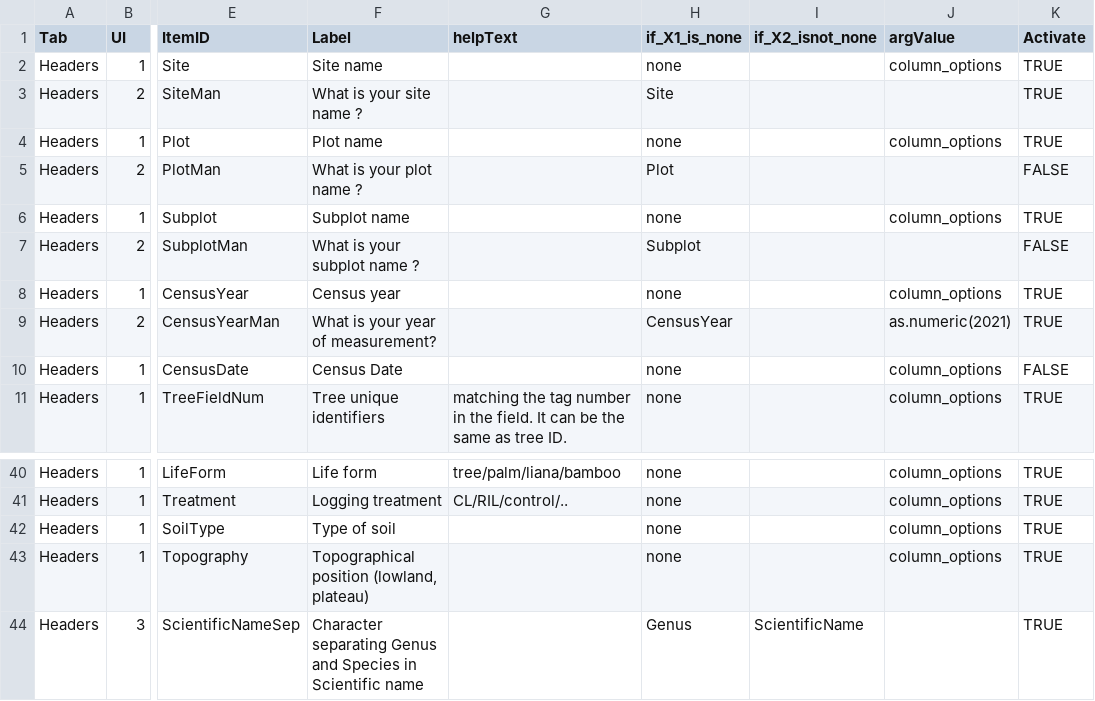
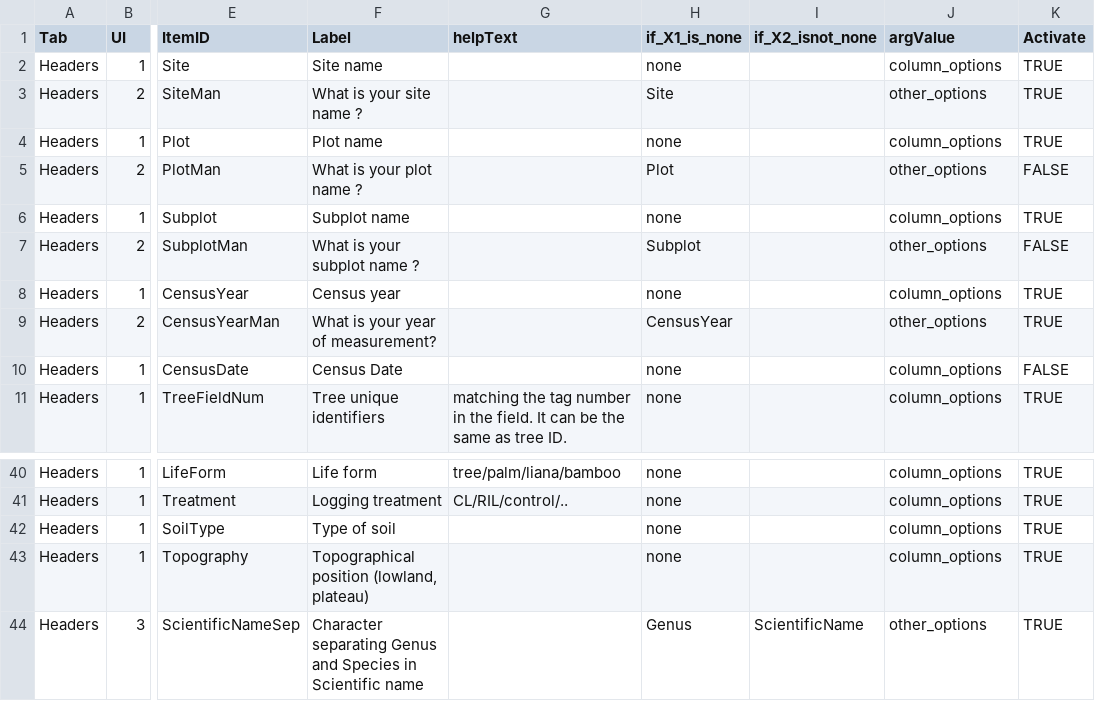
Before and after one commit to VincyaneBadouard/TreeData_broken, a CSV file: inst/app/data/interactive_items.csv, drawn as a sheet; only a part is shown, gaps mark what is left out; the diff names each change by its address in the sheet, - before the commit and + after, or states it on an @@ line.

Commit message:
Update interactive_items.csv

```diff
--- a/inst/app/data/interactive_items.csv
+++ b/inst/app/data/interactive_items.csv
-J3 (argValue): (empty)
+J3 (argValue): other_options
-J5 (argValue): (empty)
+J5 (argValue): other_options
-J7 (argValue): (empty)
+J7 (argValue): other_options
-J9 (argValue): as.numeric(2021)
+J9 (argValue): other_options
-J44 (argValue): (empty)
+J44 (argValue): other_options
```
